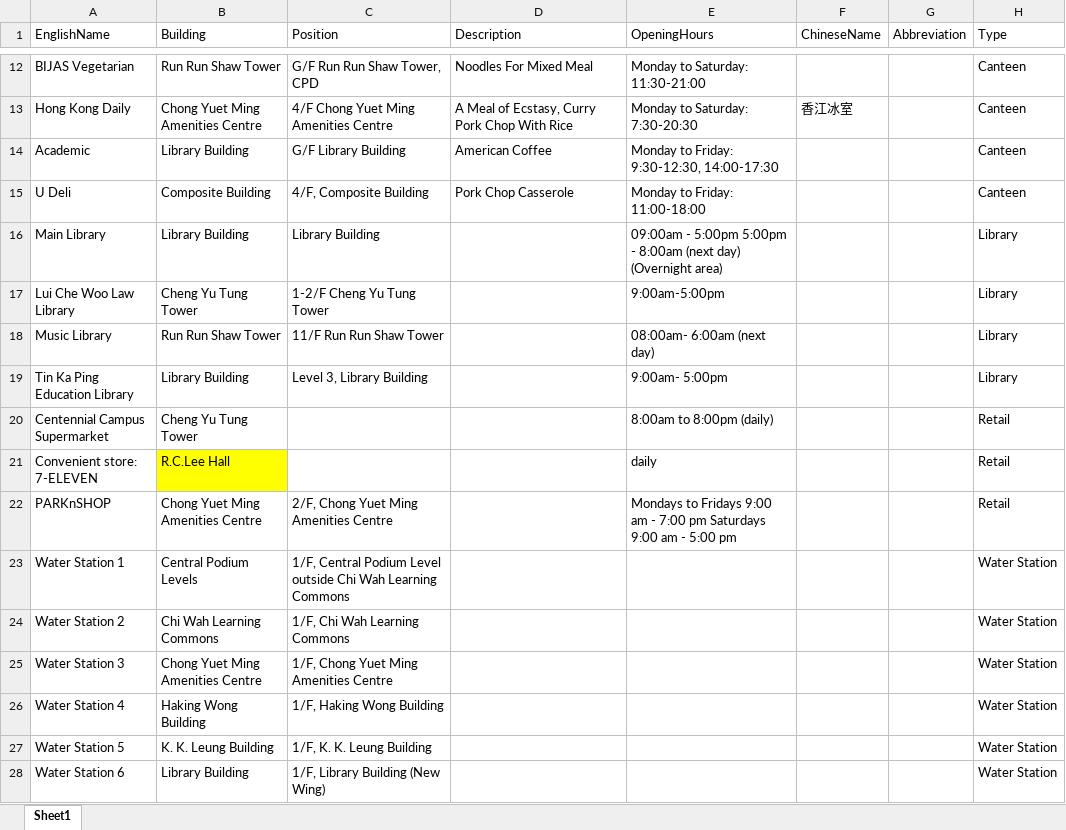
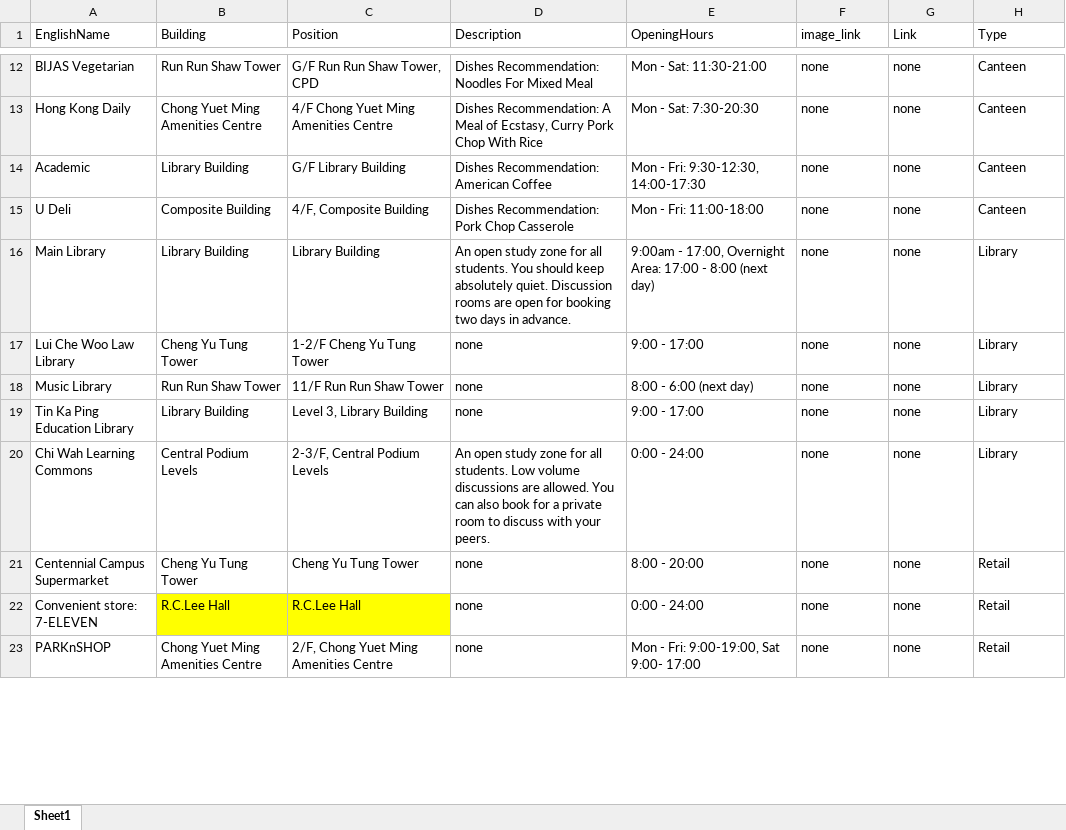
Before and after one commit to Boammels/MyCampus, an Excel workbook: backend/facilities.xlsx, sheet Sheet1, drawn as a sheet; only a part is shown, gaps mark what is left out; values as stored, in another font and other column widths than the file's, no borders; removed rows and columns are numbered as before the commit, all else as after; the diff covers the shown part only; the diff names each change by its address in the sheet, - before the commit and + after, or states it on an @@ line.

```diff
--- a/backend/facilities.xlsx (sheet Sheet1)
+++ b/backend/facilities.xlsx (sheet Sheet1)
-F1: ChineseName
+F1: image_link
-G1: Abbreviation
+G1: Link
-D12 (Description): Noodles For Mixed Meal
+D12 (Description): Dishes Recommendation: Noodles For Mixed Meal
-E12 (OpeningHours): Monday to Saturday: 11:30-21:00
+E12 (OpeningHours): Mon - Sat: 11:30-21:00
-F12 (image_link): (empty)
+F12 (image_link): none
-G12:G19 (Link): (empty)
+G12:G19 (Link): none
-D13 (Description): A Meal…
+D13 (Description): Dishes Recommendation: A Meal…
-E13 (OpeningHours): Monday to Saturday: 7:30-20:30
+E13 (OpeningHours): Mon - Sat: 7:30-20:30
-F13 (image_link): 香江冰室
+F13 (image_link): none
-D14 (Description): American Coffee
+D14 (Description): Dishes Recommendation: American Coffee
-E14 (OpeningHours): Monday to Friday: 9:30-12:30, 14:00-17:30
+E14 (OpeningHours): Mon - Fri: 9:30-12:30, 14:00-17:30
-F14:F19 (image_link): (empty)
+F14:F19 (image_link): none
-D15 (Description): Pork Chop Casserole
+D15 (Description): Dishes Recommendation: Pork Chop Casserole
-E15 (OpeningHours): Monday to Friday: 11:00-18:00
+E15 (OpeningHours): Mon - Fri: 11:00-18:00
-D16 (Description): (empty)
+D16 (Description): An open study zone for all students. You should keep absolutely quiet. Discussion rooms are open for booking two days in advance.
-E16 (OpeningHours): 09:00am - 5:00pm 5:00pm - 8:00am (next day) (Overnight area)
+E16 (OpeningHours): 9:00am - 17:00, Overnight Area: 17:00 - 8:00 (next day)
-D17:D19 (Description): (empty)
+D17:D19 (Description): none
-E17 (OpeningHours): 9:00am-5:00pm
+E17 (OpeningHours): 9:00 - 17:00
-E18 (OpeningHours): 08:00am- 6:00am (next day)
+E18 (OpeningHours): 8:00 - 6:00 (next day)
-E19 (OpeningHours): 9:00am- 5:00pm
+E19 (OpeningHours): 9:00 - 17:00
+row 20: Chi Wah Learning Commons | Central Podium Levels | 2-3/F, Central Podium Levels | An open study zone for all students. Low volume discussions are allowed. You can also book for a private room to discuss with your peers. | 0:00 - 24:00 | none | none | Library
-C21 (Position): (empty)
+C21 (Position): Cheng Yu Tung Tower
-D21:D23 (Description): (empty)
+D21:D23 (Description): none
-E21 (OpeningHours): 8:00am to 8:00pm (daily)
+E21 (OpeningHours): 8:00 - 20:00
-F21:F23 (image_link): (empty)
+F21:F23 (image_link): none
-G21:G23 (Link): (empty)
+G21:G23 (Link): none
-C22 (Position): (empty)
+C22 (Position): R.C.Lee Hall
-C22 fill: none
+C22 fill: #FFFF00
-E22 (OpeningHours): daily
+E22 (OpeningHours): 0:00 - 24:00
-E23 (OpeningHours): Mondays to Fridays 9:00 am - 7:00 pm Saturdays 9:00 am - 5:00 pm
+E23 (OpeningHours): Mon - Fri: 9:00-19:00, Sat 9:00- 17:00
-row 23: Water Station 1 | Central Podium Levels | 1/F, Central Podium Level outside Chi Wah Learning Commons |  |  |  |  | Water Station
-row 24: Water Station 2 | Chi Wah Learning Commons | 1/F, Chi Wah Learning Commons |  |  |  |  | Water Station
-row 25: Water Station 3 | Chong Yuet Ming Amenities Centre | 1/F, Chong Yuet Ming Amenities Centre |  |  |  |  | Water Station
-row 26: Water Station 4 | Haking Wong Building | 1/F, Haking Wong Building |  |  |  |  | Water Station
-row 27: Water Station 5 | K. K. Leung Building | 1/F, K. K. Leung Building |  |  |  |  | Water Station
-row 28: Water Station 6 | Library Building | 1/F, Library Building (New Wing) |  |  |  |  | Water Station
```
Also changed, not shown: 57 added rows, 44 removed rows and 40 edited cells elsewhere in this sheet, backend/Building.xlsx, 5 other files.
